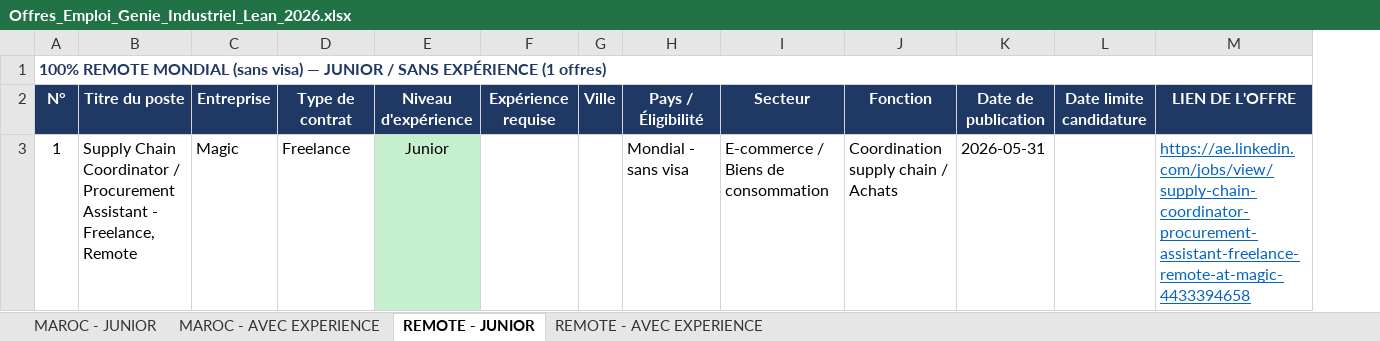
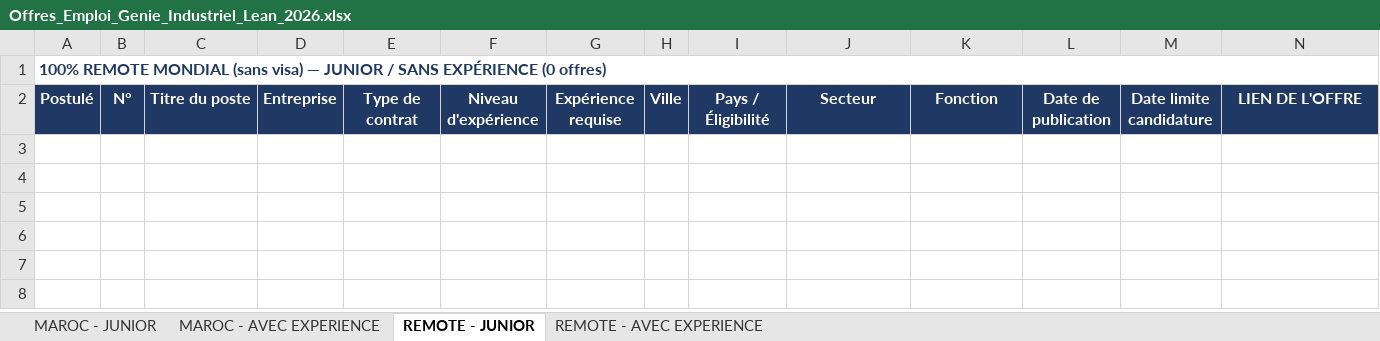
Before and after one commit to 3ly4zidsgit/HelpingMyLtCutieRoseAchieveHerDreams, an Excel workbook: Offres_Emploi_Genie_Industriel_Lean_2026.xlsx, sheet REMOTE - JUNIOR, drawn as a sheet; only a part is shown; values as stored, in another font and other column widths than the file's, no borders; removed rows and columns are numbered as before the commit, all else as after; rows hold the shown columns only; the diff names each change by its address in the sheet, - before the commit and + after, or states it on an @@ line.

```diff
--- a/Offres_Emploi_Genie_Industriel_Lean_2026.xlsx (sheet REMOTE - JUNIOR)
+++ b/Offres_Emploi_Genie_Industriel_Lean_2026.xlsx (sheet REMOTE - JUNIOR)
+column A, rows 1-2: 100% REMOTE MONDIAL (sans visa) — JUNIOR / SANS EXPÉRIENCE (0 offres) | Postulé
-B1: 100% REMOTE MONDIAL (sans visa) — JUNIOR / SANS EXPÉRIENCE (1 offres)
+B1: (empty)
-A1:O1 merged
-row 3: 1 | Supply Chain Coordinator / Procurement Assistant - Freelance, Remote | Magic | Freelance | Junior |  |  | Mondial - sans visa | E-commerce / Biens de consommation | Coordination supply chain / Achats | 2026-05-31 |  | https://ae.linkedin.com/jobs/view/supply-chain-coordinator-procurement-assistant-freelance-remote-at-magic-4433394658
```
Also changed, not shown: sheet MAROC - AVEC EXPERIENCE, sheet MAROC - JUNIOR, sheet REMOTE - AVEC EXPERIENCE, 58 other files.
